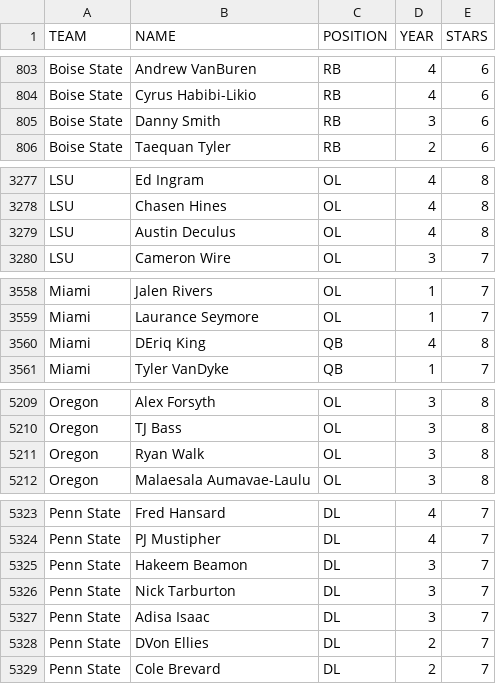
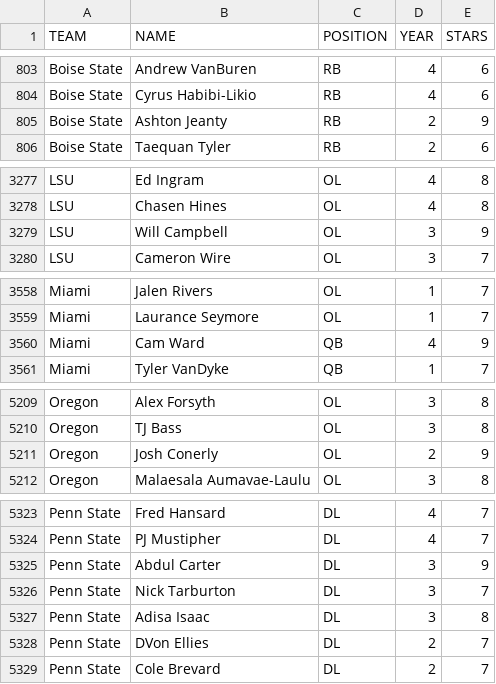
Before and after one commit to brad1323/Ceb-24-25-duck-update, a CSV file: 2021-Roster-V1 (2).csv, drawn as a sheet; only a part is shown, gaps mark what is left out; the diff covers the shown part only.

Commit message:
Update 2021-Roster-V1 (2).csv

```diff
--- a/2021-Roster-V1 (2).csv
+++ b/2021-Roster-V1 (2).csv
@@ -804,3 +804,3 @@ Boise State,Andrew VanBuren,RB,4,6
 Boise State,Cyrus Habibi-Likio,RB,4,6
-Boise State,Danny Smith,RB,3,6
+Boise State,Ashton Jeanty,RB,2,9
 Boise State,Taequan Tyler,RB,2,6
@@ -3278,3 +3278,3 @@ LSU,Ed Ingram,OL,4,8
 LSU,Chasen Hines,OL,4,8
-LSU,Austin Deculus,OL,4,8
+LSU,Will Campbell,OL,3,9
 LSU,Cameron Wire,OL,3,7
@@ -3559,3 +3559,3 @@ Miami,Jalen Rivers,OL,1,7
 Miami,Laurance Seymore,OL,1,7
-Miami,DEriq King,QB,4,8
+Miami,Cam Ward,QB,4,9
 Miami,Tyler VanDyke,QB,1,7
@@ -5210,3 +5210,3 @@ Oregon,Alex Forsyth,OL,3,8
 Oregon,TJ Bass,OL,3,8
-Oregon,Ryan Walk,OL,3,8
+Oregon,Josh Conerly,OL,2,9
 Oregon,Malaesala Aumavae-Laulu,OL,3,8
@@ -5324,5 +5324,5 @@ Penn State,Fred Hansard,DL,4,7
 Penn State,PJ Mustipher,DL,4,7
-Penn State,Hakeem Beamon,DL,3,7
+Penn State,Abdul Carter,DL,3,9
 Penn State,Nick Tarburton,DL,3,7
-Penn State,Adisa Isaac,DL,3,7
+Penn State,Adisa Isaac,DL,3,8
 Penn State,DVon Ellies,DL,2,7
```
Also changed, not shown: 5 edited cells elsewhere in this file.
